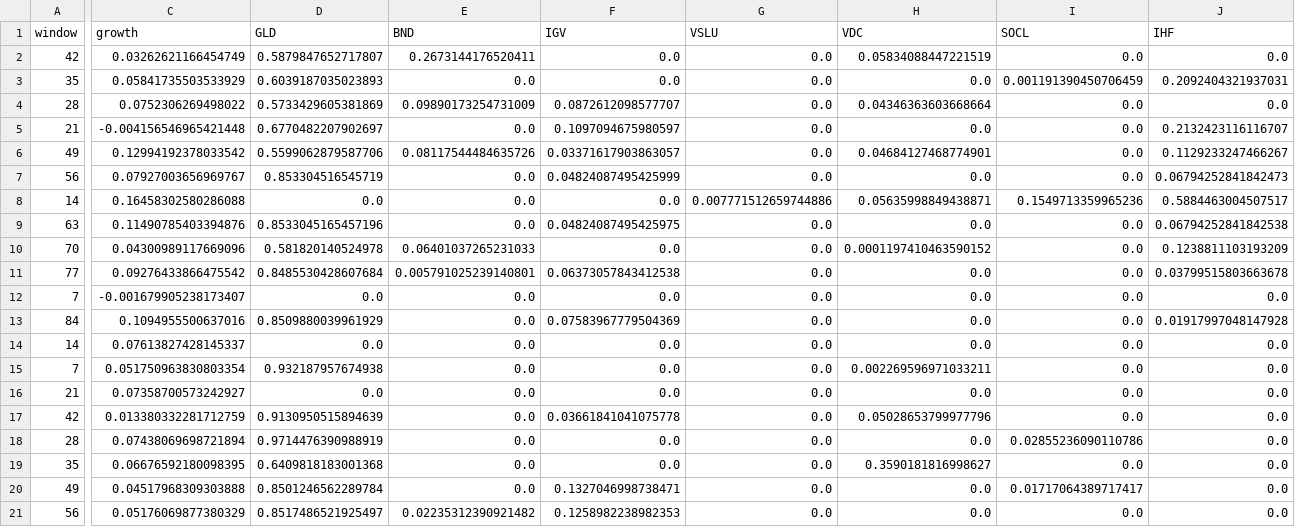
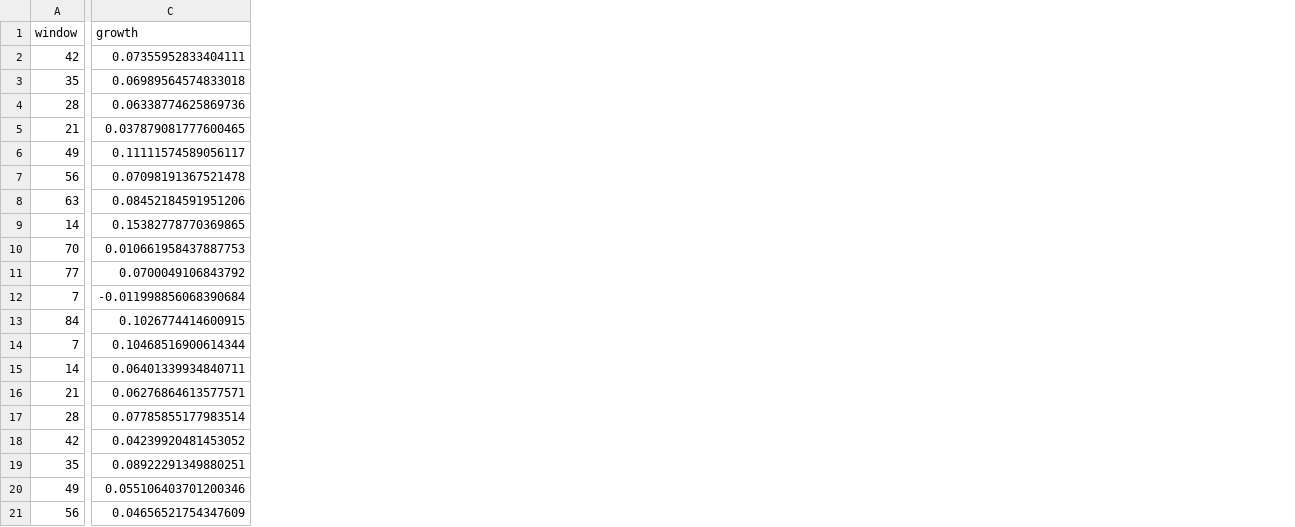
Before and after one commit to jplegacy/Portfolio-Optimization, a CSV file: exp_results/exp1TrainingPerformance.csv, drawn as a sheet; only a part is shown, gaps mark what is left out; removed rows and columns are numbered as before the commit, all else as after; rows hold the shown columns only; the diff covers the shown part only; the diff names each change by its address in the sheet, - before the commit and + after, or states it on an @@ line.

```diff
--- a/exp_results/exp1TrainingPerformance.csv
+++ b/exp_results/exp1TrainingPerformance.csv
-column D (GLD), rows 2-7: 0.5879847652717807 | 0.6039187035023893 | 0.5733429605381869 | 0.6770482207902697 | 0.5599062879587706 | 0.853304516545719; rows 9-13: 0.8533045165457196 | 0.581820140524978 | 0.8485530428607684 | 0.0 | 0.8509880039961929; rows 15-16: 0.932187957674938 | 0.0; rows 18-21: 0.9714476390988919 | 0.6409818183001368 | 0.8501246562289784 | 0.8517486521925497
-column E (BND), rows 2-7: 0.2673144176520411 | 0.0 | 0.09890173254731009 | 0.0 | 0.08117544484635726 | 0.0; rows 9-13: 0.0 | 0.06401037265231033 | 0.005791025239140801 | 0.0 | 0.0; rows 15-16: 0.0 | 0.0; rows 18-21: 0.0 | 0.0 | 0.0 | 0.02235312390921482
-column F (IGV), rows 2-7: 0.0 | 0.0 | 0.0872612098577707 | 0.1097094675980597 | 0.03371617903863057 | 0.04824087495425999; rows 9-13: 0.04824087495425975 | 0.0 | 0.06373057843412538 | 0.0 | 0.07583967779504369; rows 15-16: 0.0 | 0.0; rows 18-21: 0.0 | 0.0 | 0.1327046998738471 | 0.1258982238982353
-column G (VSLU), rows 2-7: all 0.0; rows 9-13: all 0.0; rows 15-16: 0.0 | 0.0; rows 18-21: all 0.0
-column H (VDC), rows 2-7: 0.05834088447221519 | 0.0 | 0.04346363603668664 | 0.0 | 0.04684127468774901 | 0.0; rows 9-13: 0.0 | 0.0001197410463590152 | 0.0 | 0.0 | 0.0; rows 15-16: 0.002269596971033211 | 0.0; rows 18-21: 0.0 | 0.3590181816998627 | 0.0 | 0.0
-column I (SOCL), rows 2-7: 0.0 | 0.001191390450706459 | 0.0 | 0.0 | 0.0 | 0.0; rows 9-13: all 0.0; rows 15-16: 0.0 | 0.0; rows 18-21: 0.02855236090110786 | 0.0 | 0.01717064389717417 | 0.0
-column J (IHF), rows 2-7: 0.0 | 0.2092404321937031 | 0.0 | 0.2132423116116707 | 0.1129233247466267 | 0.06794252841842473; rows 9-13: 0.06794252841842538 | 0.1238811103193209 | 0.03799515803663678 | 0.0 | 0.01917997048147928; rows 15-16: 0.0 | 0.0; rows 18-21: all 0.0
-C2 (growth): 0.03262621166454749
+C2 (growth): 0.07355952833404111
-C3 (growth): 0.05841735503533929
+C3 (growth): 0.06989564574833018
-C4 (growth): 0.0752306269498022
+C4 (growth): 0.06338774625869736
-C5 (growth): -0.004156546965421448
+C5 (growth): 0.037879081777600465
-C6 (growth): 0.12994192378033542
+C6 (growth): 0.11111574589056117
-C7 (growth): 0.07927003656969767
+C7 (growth): 0.07098191367521478
-row 8: 14 | 0.16458302580286088 | 0.0 | 0.0 | 0.0 | 0.007771512659744886 | 0.05635998849438871 | 0.1549713359965236 | 0.5884463004507517
-C8 (growth): 0.11490785403394876
+C8 (growth): 0.08452184591951206
+row 9: 14 | 0.15382778770369865
-C10 (growth): 0.04300989117669096
+C10 (growth): 0.010661958437887753
-C11 (growth): 0.09276433866475542
+C11 (growth): 0.0700049106843792
-C12 (growth): -0.001679905238173407
+C12 (growth): -0.011998856068390684
-C13 (growth): 0.1094955500637016
+C13 (growth): 0.1026774414600915
-row 14: 14 | 0.07613827428145337 | 0.0 | 0.0 | 0.0 | 0.0 | 0.0 | 0.0 | 0.0
-C14 (growth): 0.051750963830803354
+C14 (growth): 0.10468516900614344
+row 15: 14 | 0.06401339934840711
-C16 (growth): 0.07358700573242927
+C16 (growth): 0.06276864613577571
-row 17: 42 | 0.013380332281712759 | 0.9130950515894639 | 0.0 | 0.03661841041075778 | 0.0 | 0.05028653799977796 | 0.0 | 0.0
-C17 (growth): 0.07438069698721894
+C17 (growth): 0.07785855177983514
+row 18: 42 | 0.04239920481453052
-C19 (growth): 0.06676592180098395
+C19 (growth): 0.08922291349880251
-C20 (growth): 0.04517968309303888
+C20 (growth): 0.055106403701200346
-C21 (growth): 0.05176069877380329
+C21 (growth): 0.04656521754347609
```
Also changed, not shown: 2 removed columns and 4 edited cells elsewhere in this file, 8 other files.
